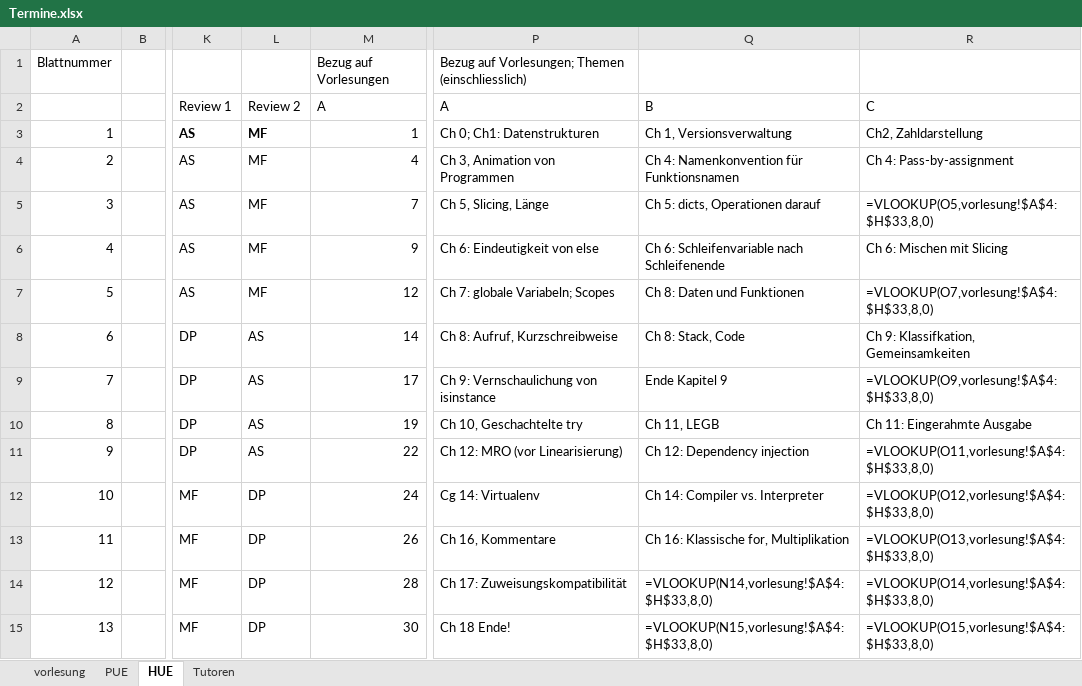
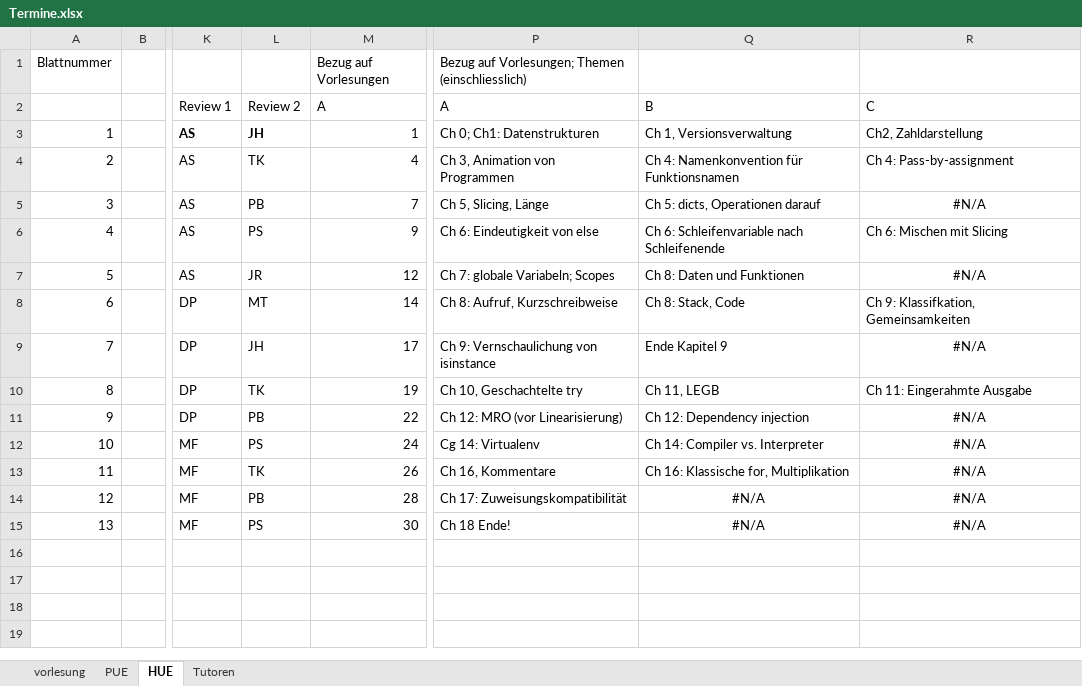
Before and after one commit to hkarl/gp1_upb, an Excel workbook: meetings/Termine.xlsx, sheet HUE, drawn as a sheet; only a part is shown, gaps mark what is left out; values as stored, in another font and other column widths than the file's, no borders; formulas without a stored value are shown as written; conditional formats not drawn; the diff names each change by its address in the sheet, - before the commit and + after, or states it on an @@ line.

Commit message:
Review-Verteilung Heimübungsblätter geändert, so dass nun SHKs berücksichtigt

```diff
--- a/meetings/Termine.xlsx (sheet HUE)
+++ b/meetings/Termine.xlsx (sheet HUE)
-L3 (Review 2): MF
+L3 (Review 2): JH
-L4 (Review 2): MF
+L4 (Review 2): TK
-L5 (Review 2): MF
+L5 (Review 2): PB
-R5 (C): =VLOOKUP(O5,vorlesung!$A$4:$H$33,8,0)
+R5 (C): #N/A
-R5 alignment: left
+R5 alignment: center
-L6 (Review 2): MF
+L6 (Review 2): PS
-L7 (Review 2): MF
+L7 (Review 2): JR
-R7 (C): =VLOOKUP(O7,vorlesung!$A$4:$H$33,8,0)
+R7 (C): #N/A
-R7 alignment: left
+R7 alignment: center
-L8 (Review 2): AS
+L8 (Review 2): MT
-L9 (Review 2): AS
+L9 (Review 2): JH
-R9 (C): =VLOOKUP(O9,vorlesung!$A$4:$H$33,8,0)
+R9 (C): #N/A
-R9 alignment: left
+R9 alignment: center
-L10 (Review 2): AS
+L10 (Review 2): TK
-L11 (Review 2): AS
+L11 (Review 2): PB
-R11 (C): =VLOOKUP(O11,vorlesung!$A$4:$H$33,8,0)
+R11 (C): #N/A
-R11:R13 alignment: left
+R11:R13 alignment: center
-L12 (Review 2): DP
+L12 (Review 2): PS
-R12 (C): =VLOOKUP(O12,vorlesung!$A$4:$H$33,8,0)
+R12 (C): #N/A
-L13 (Review 2): DP
+L13 (Review 2): TK
-R13 (C): =VLOOKUP(O13,vorlesung!$A$4:$H$33,8,0)
+R13 (C): #N/A
-L14 (Review 2): DP
+L14 (Review 2): PB
-Q14 (B): =VLOOKUP(N14,vorlesung!$A$4:$H$33,8,0)
+Q14 (B): #N/A
-Q14:R15 alignment: left
+Q14:R15 alignment: center
-R14 (C): =VLOOKUP(O14,vorlesung!$A$4:$H$33,8,0)
+R14 (C): #N/A
-L15 (Review 2): DP
+L15 (Review 2): PS
-Q15 (B): =VLOOKUP(N15,vorlesung!$A$4:$H$33,8,0)
+Q15 (B): #N/A
-R15 (C): =VLOOKUP(O15,vorlesung!$A$4:$H$33,8,0)
+R15 (C): #N/A
```
Also changed, not shown: sheet Tutoren, sheet PUE.
